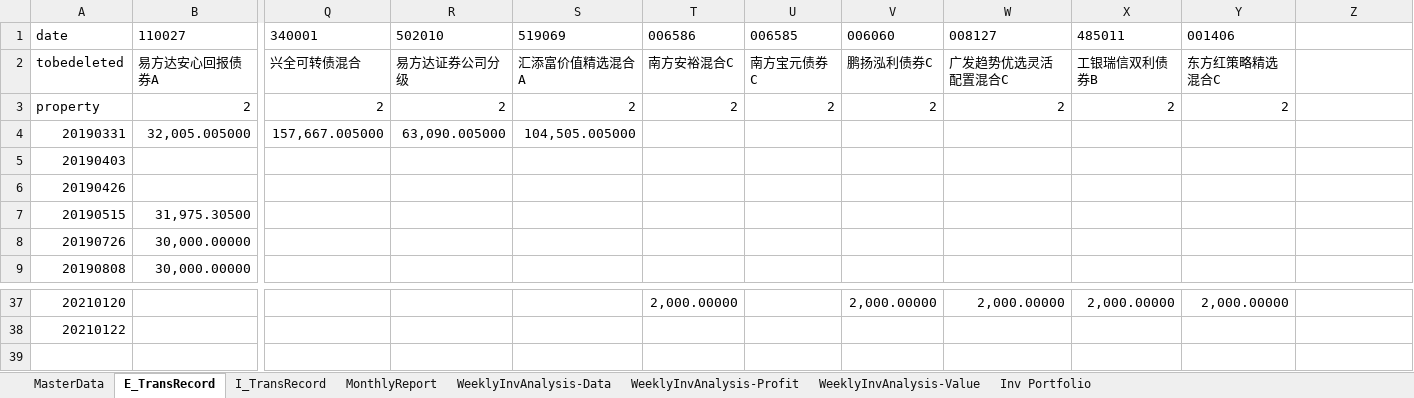
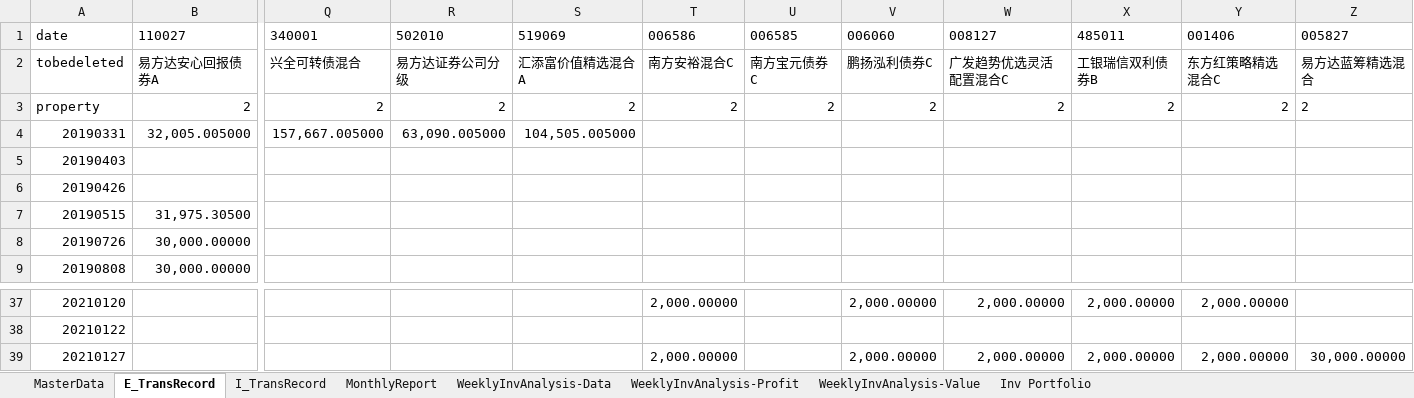
Before and after one commit to laye0619/my_inv_mgr, an Excel workbook: 01_params/Inv_Asset_Record.xlsx, sheet E_TransRecord, drawn as a sheet; only a part is shown, gaps mark what is left out; values as stored, in another font and other column widths than the file's, no borders; rows hold the shown columns only; the diff names each change by its address in the sheet, - before the commit and + after, or states it on an @@ line.

```diff
--- a/01_params/Inv_Asset_Record.xlsx (sheet E_TransRecord)
+++ b/01_params/Inv_Asset_Record.xlsx (sheet E_TransRecord)
-Z1: (empty)
+Z1: 005827
-Z2: (empty)
+Z2: 易方达蓝筹精选混合
-Z3: (empty)
+Z3: 2
+row 39: 20210127 |  |  |  |  | 2,000.00000 |  | 2,000.00000 | 2,000.00000 | 2,000.00000 | 2,000.00000 | 30,000.00000
```
Also changed, not shown: sheet WeeklyInvAnalysis-Data, sheet WeeklyInvAnalysis-Value, sheet WeeklyInvAnalysis-Profit, sheet Inv Portfolio, sheet I_TransRecord, sheet MasterData, formulas that keep their value, charts or pictures.
